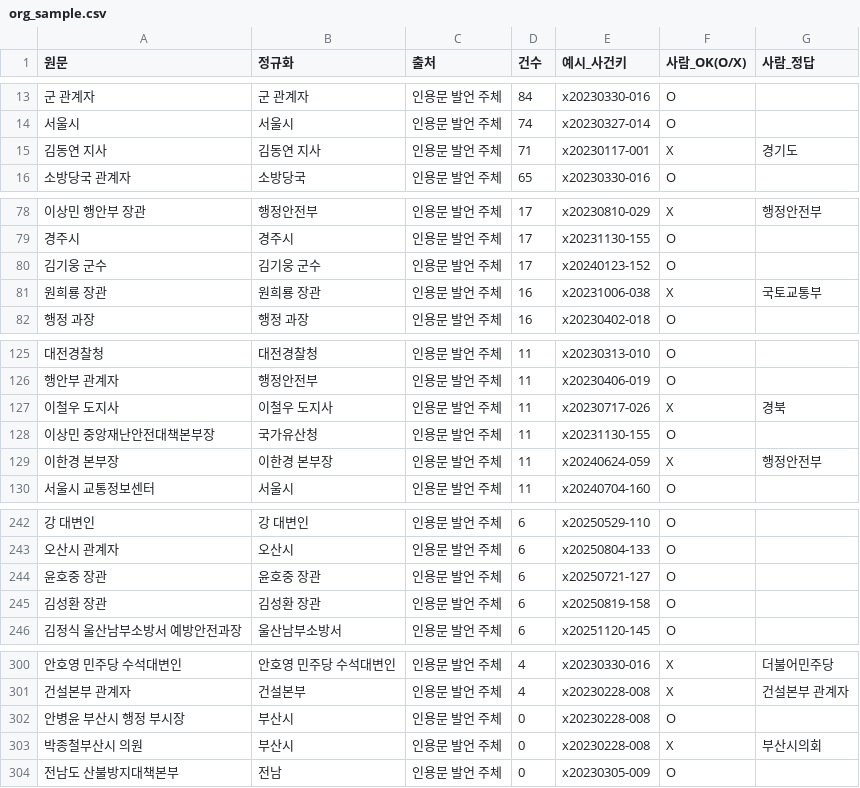
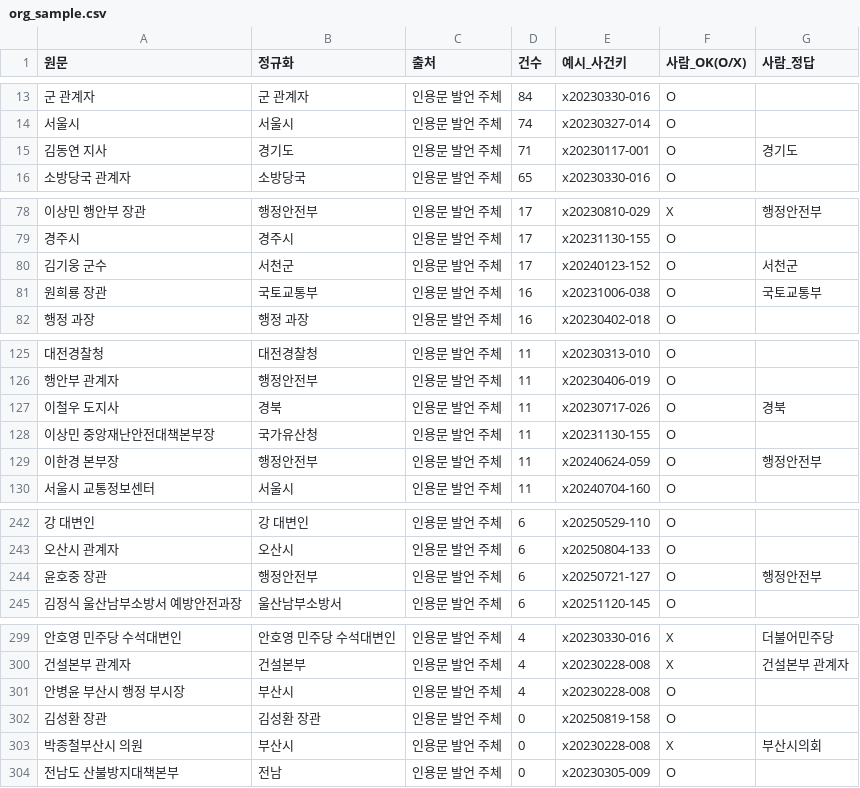
Before and after one commit to LH-GWAN/migyeol, a CSV file: backend/gold/org_sample.csv, drawn as a sheet; only a part is shown, gaps mark what is left out; removed rows and columns are numbered as before the commit, all else as after; the diff covers the shown part only; the diff names each change by its address in the sheet, - before the commit and + after, or states it on an @@ line.

```diff
--- a/backend/gold/org_sample.csv
+++ b/backend/gold/org_sample.csv
-B15 (정규화): 김동연 지사
+B15 (정규화): 경기도
-F15 (사람_OK(O/X)): X
+F15 (사람_OK(O/X)): O
-B80 (정규화): 김기웅 군수
+B80 (정규화): 서천군
-G80 (사람_정답): (empty)
+G80 (사람_정답): 서천군
-B81 (정규화): 원희룡 장관
+B81 (정규화): 국토교통부
-F81 (사람_OK(O/X)): X
+F81 (사람_OK(O/X)): O
-B127 (정규화): 이철우 도지사
+B127 (정규화): 경북
-F127 (사람_OK(O/X)): X
+F127 (사람_OK(O/X)): O
-B129 (정규화): 이한경 본부장
+B129 (정규화): 행정안전부
-F129 (사람_OK(O/X)): X
+F129 (사람_OK(O/X)): O
-B244 (정규화): 윤호중 장관
+B244 (정규화): 행정안전부
-G244 (사람_정답): (empty)
+G244 (사람_정답): 행정안전부
-row 245: 김성환 장관 | 김성환 장관 | 인용문 발언 주체 | 6 | x20250819-158 | O
-D301 (건수): 0
+D301 (건수): 4
+row 302: 김성환 장관 | 김성환 장관 | 인용문 발언 주체 | 0 | x20250819-158 | O
```
Also changed, not shown: 28 edited cells elsewhere in this file, backend/gold/cluster_sample.csv, backend/gold/experiment_labels.csv, 22 other files.
